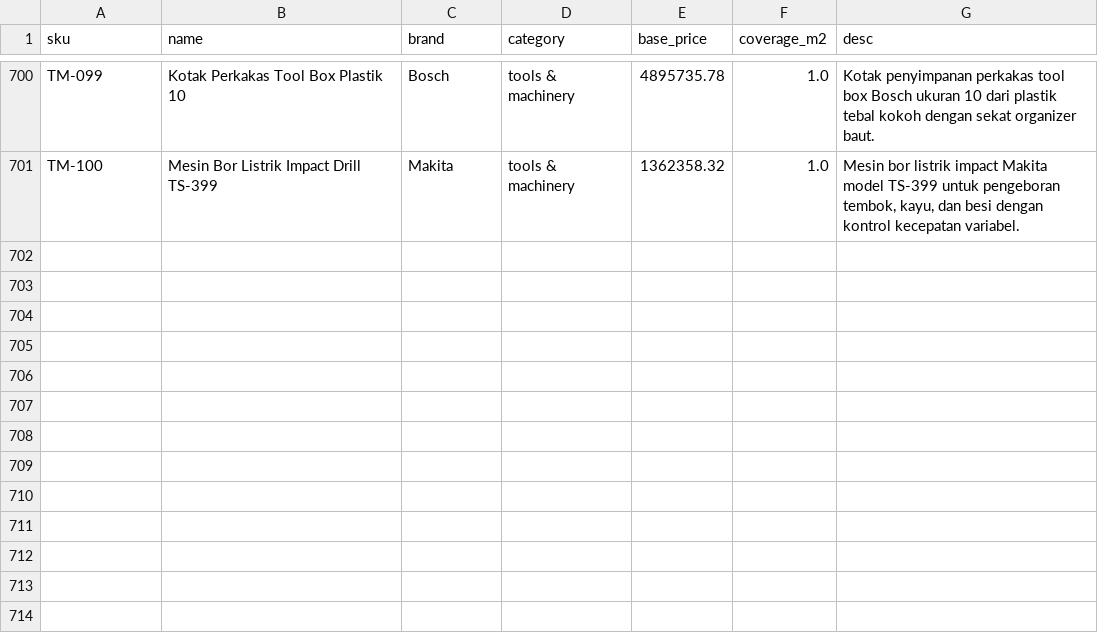
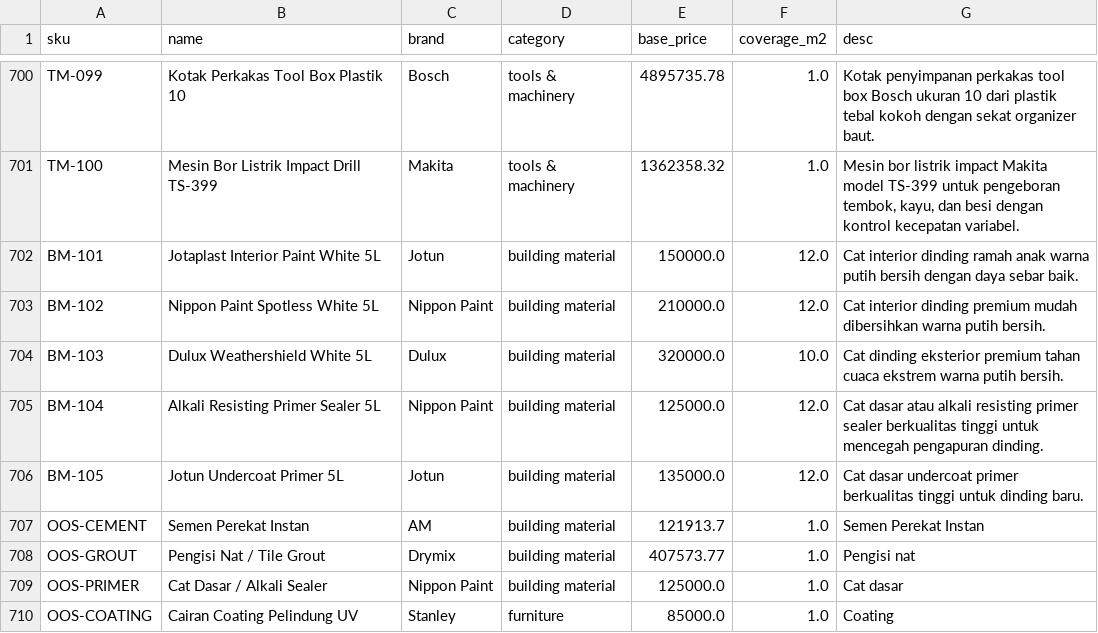
Before and after one commit to projectdummy2025/qhome-agent-office, a CSV file: backend/seed_products.csv, drawn as a sheet; only a part is shown, gaps mark what is left out; the diff names each change by its address in the sheet, - before the commit and + after, or states it on an @@ line.

Commit message:
Implement dynamic database product lookup for auxiliary materials and add new paint products to seed data.

```diff
--- a/backend/seed_products.csv
+++ b/backend/seed_products.csv
+row 702: BM-101 | Jotaplast Interior Paint White 5L | Jotun | building material | 150000.0 | 12.0 | Cat interior dinding ramah anak warna putih bersih dengan daya sebar baik.
+row 703: BM-102 | Nippon Paint Spotless White 5L | Nippon Paint | building material | 210000.0 | 12.0 | Cat interior dinding premium mudah dibersihkan warna putih bersih.
+row 704: BM-103 | Dulux Weathershield White 5L | Dulux | building material | 320000.0 | 10.0 | Cat dinding eksterior premium tahan cuaca ekstrem warna putih bersih.
+row 705: BM-104 | Alkali Resisting Primer Sealer 5L | Nippon Paint | building material | 125000.0 | 12.0 | Cat dasar atau alkali resisting primer sealer berkualitas tinggi untuk mencegah pengapuran dinding.
+row 706: BM-105 | Jotun Undercoat Primer 5L | Jotun | building material | 135000.0 | 12.0 | Cat dasar undercoat primer berkualitas tinggi untuk dinding baru.
+row 707: OOS-CEMENT | Semen Perekat Instan | AM | building material | 121913.7 | 1.0 | Semen Perekat Instan
+row 708: OOS-GROUT | Pengisi Nat / Tile Grout | Drymix | building material | 407573.77 | 1.0 | Pengisi nat
+row 709: OOS-PRIMER | Cat Dasar / Alkali Sealer | Nippon Paint | building material | 125000.0 | 1.0 | Cat dasar
+row 710: OOS-COATING | Cairan Coating Pelindung UV | Stanley | furniture | 85000.0 | 1.0 | Coating
```
Also changed, not shown: 7 other files.
